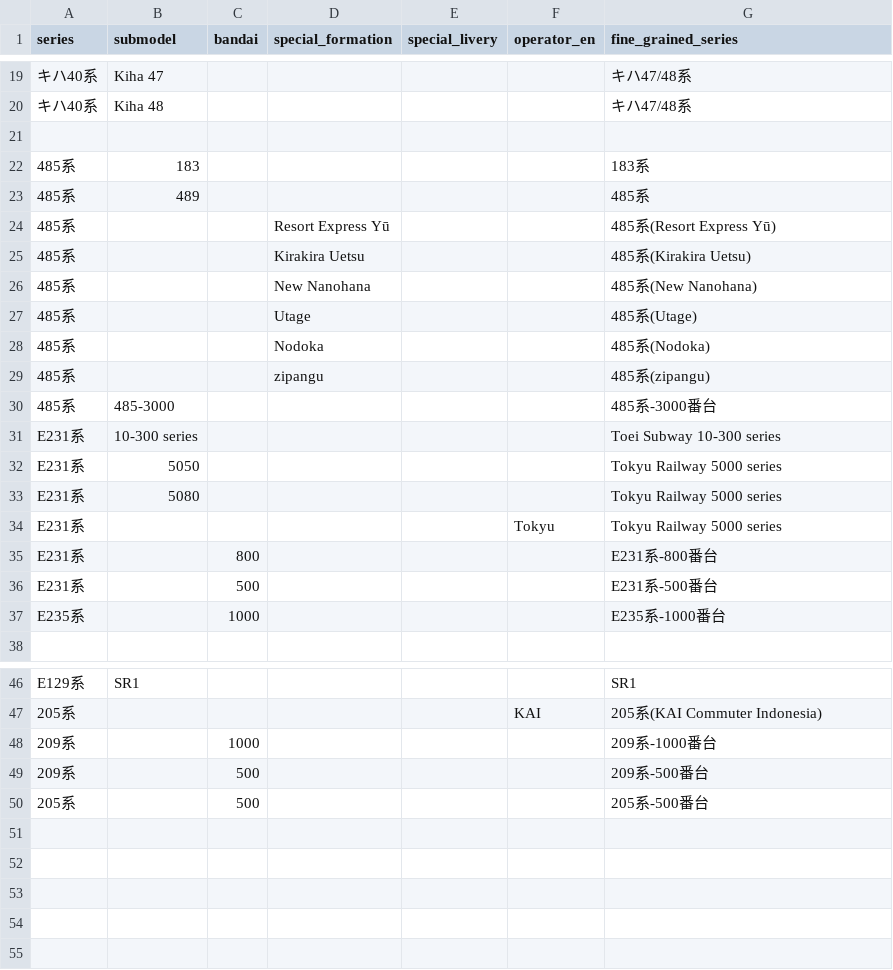
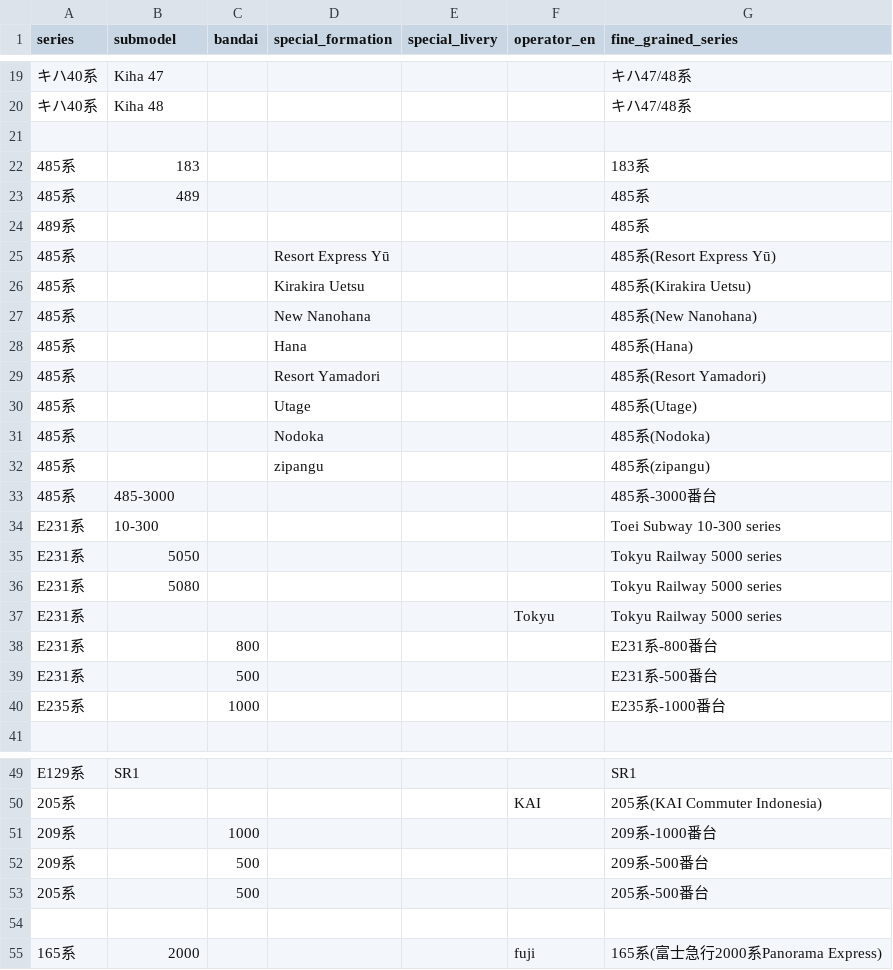
Before and after one commit to wakareeru-team/wakareeru, a CSV file: config/manual_fine_grained_series.csv, drawn as a sheet; only a part is shown, gaps mark what is left out; addresses are those after the commit; the diff names each change by its address in the sheet, - before the commit and + after, or states it on an @@ line.

Commit message:
Updating seires for Toei 10-300, 485 variations, fujikyu2000 (previously 165)

```diff
--- a/config/manual_fine_grained_series.csv
+++ b/config/manual_fine_grained_series.csv
+row 24: 489系 |  |  |  |  |  | 485系
+row 28: 485系 |  |  | Hana |  |  | 485系(Hana)
+row 29: 485系 |  |  | Resort Yamadori |  |  | 485系(Resort Yamadori)
-B34 (submodel): 10-300 series
+B34 (submodel): 10-300
+row 54: (empty)
+row 55: 165系 | 2000 |  |  |  | fuji | 165系(富士急行2000系Panorama Express)
```
